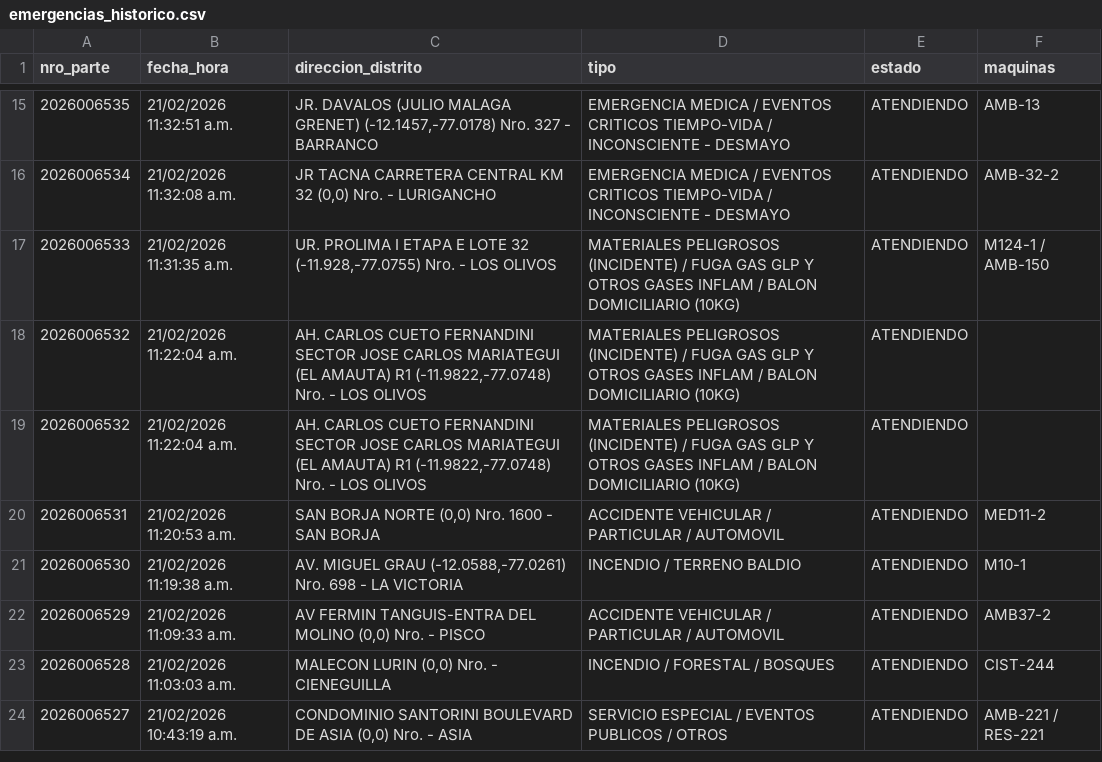
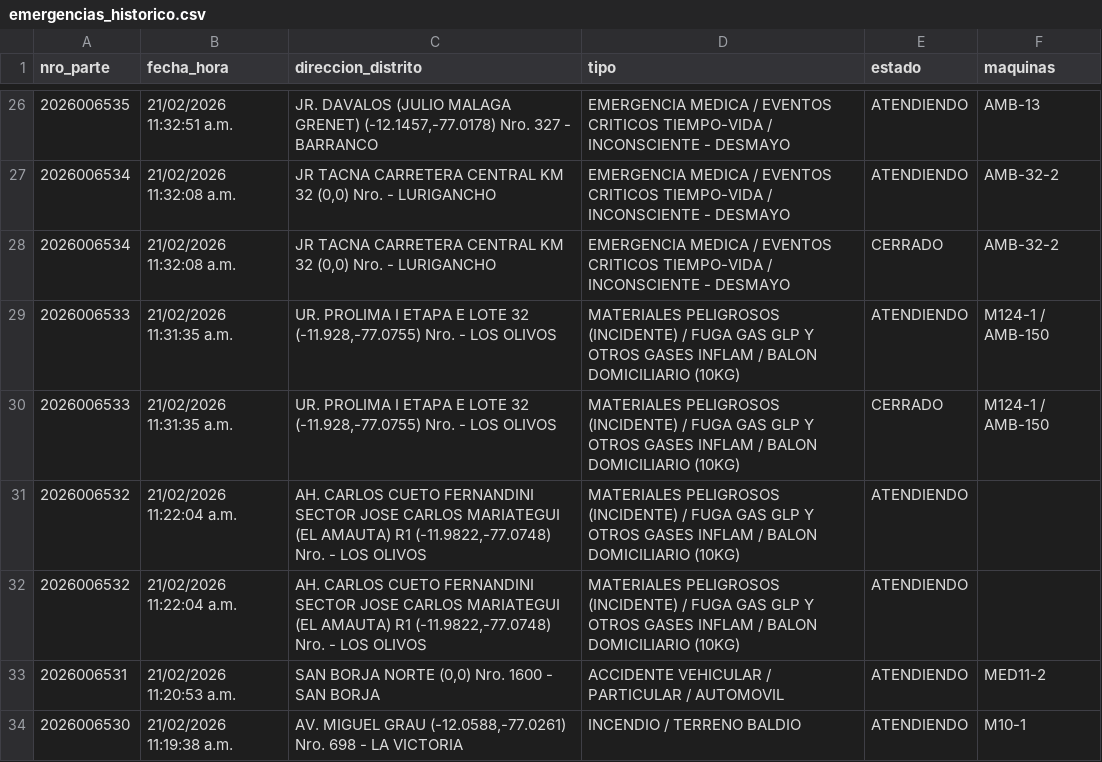
Before and after one commit to KenjiroMuriell/datamart_cgbvp, a CSV file: salida/emergencias_historico.csv, drawn as a sheet; only a part is shown, gaps mark what is left out; the shorter side is filled out with more unchanged rows; the diff covers the shown part only.

```diff
--- a/salida/emergencias_historico.csv
+++ b/salida/emergencias_historico.csv
@@ -16,3 +27,5 @@
 2026006534,21/02/2026 11:32:08 a.m.,"JR  TACNA   CARRETERA  CENTRAL   KM 32    (0,0)  Nro.    - LURIGANCHO",EMERGENCIA MEDICA / EVENTOS CRITICOS TIEMPO-VIDA / INCONSCIENTE - DESMAYO,ATENDIENDO,AMB-32-2
+2026006534,21/02/2026 11:32:08 a.m.,"JR  TACNA   CARRETERA  CENTRAL   KM 32    (0,0)  Nro.    - LURIGANCHO",EMERGENCIA MEDICA / EVENTOS CRITICOS TIEMPO-VIDA / INCONSCIENTE - DESMAYO,CERRADO,AMB-32-2
 2026006533,21/02/2026 11:31:35 a.m.,"UR. PROLIMA I ETAPA E LOTE 32     (-11.928,-77.0755)  Nro.    - LOS OLIVOS",MATERIALES PELIGROSOS (INCIDENTE) / FUGA GAS GLP Y OTROS GASES INFLAM / BALON DOMICILIARIO (10KG),ATENDIENDO,M124-1 / AMB-150
+2026006533,21/02/2026 11:31:35 a.m.,"UR. PROLIMA I ETAPA E LOTE 32     (-11.928,-77.0755)  Nro.    - LOS OLIVOS",MATERIALES PELIGROSOS (INCIDENTE) / FUGA GAS GLP Y OTROS GASES INFLAM / BALON DOMICILIARIO (10KG),CERRADO,M124-1 / AMB-150
 2026006532,21/02/2026 11:22:04 a.m.,"AH. CARLOS CUETO FERNANDINI SECTOR JOSE CARLOS MARIATEGUI (EL AMAUTA) R1    (-11.9822,-77.0748)  Nro.    - LOS OLIVOS",MATERIALES PELIGROSOS (INCIDENTE) / FUGA GAS GLP Y OTROS GASES INFLAM / BALON DOMICILIARIO (10KG),ATENDIENDO,
```
Also changed, not shown: 17 added rows elsewhere in this file.
